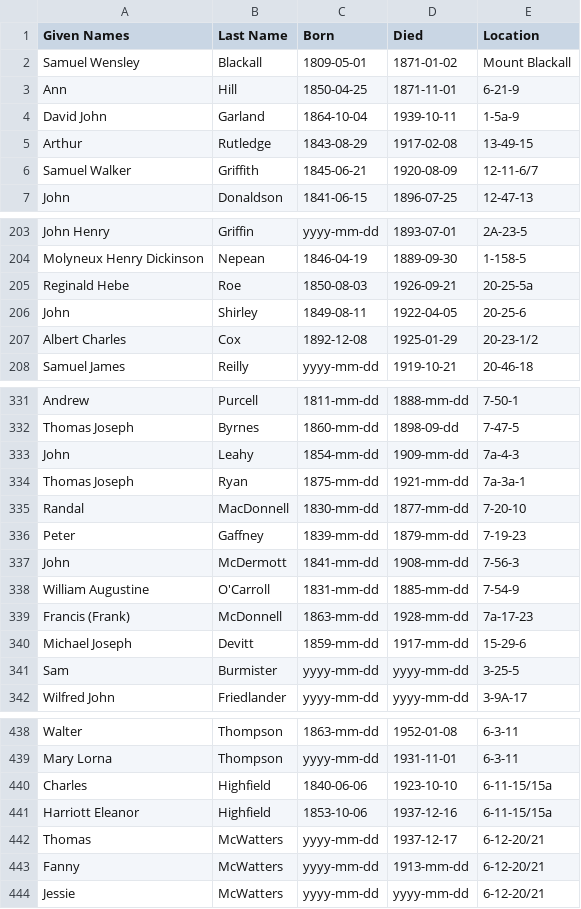
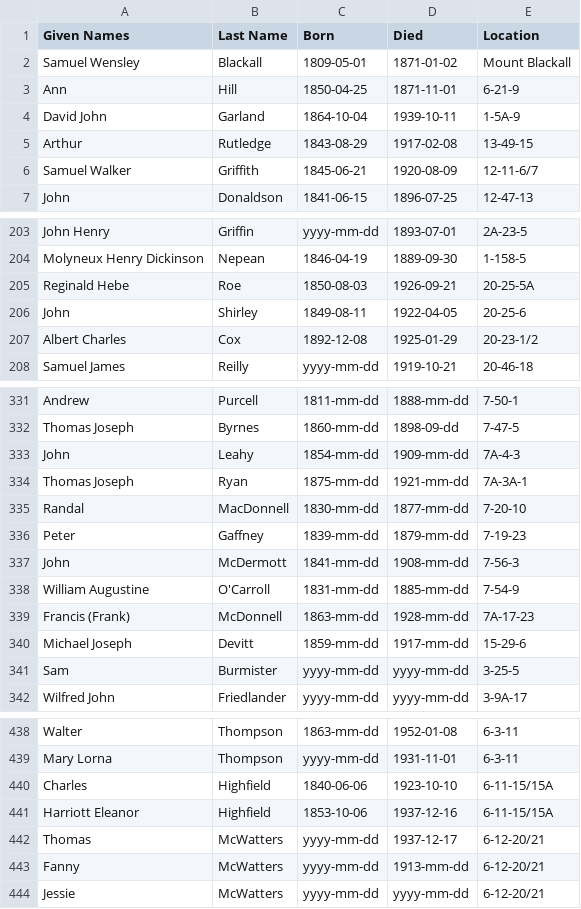
Before and after one commit to 1871fotc/fotc, a CSV file: docs/assets/data/story-index.csv, drawn as a sheet; only a part is shown, gaps mark what is left out.

Commit message:
capitalise grave locations

```diff
--- a/docs/assets/data/story-index.csv
+++ b/docs/assets/data/story-index.csv
@@ -3,3 +3,3 @@ Samuel Wensley,Blackall,1809-05-01,1871-01-02,Mount Blackall
 Ann,Hill,1850-04-25,1871-11-01,6-21-9
-David John,Garland,1864-10-04,1939-10-11,1-5a-9
+David John,Garland,1864-10-04,1939-10-11,1-5A-9
 Arthur,Rutledge,1843-08-29,1917-02-08,13-49-15
@@ -204,3 +204,3 @@ John Henry,Griffin,yyyy-mm-dd,1893-07-01,2A-23-5
 Molyneux Henry Dickinson,Nepean,1846-04-19,1889-09-30,1-158-5
-Reginald Hebe,Roe,1850-08-03,1926-09-21,20-25-5a
+Reginald Hebe,Roe,1850-08-03,1926-09-21,20-25-5A
 John,Shirley,1849-08-11,1922-04-05,20-25-6
@@ -332,4 +332,4 @@ Andrew,Purcell,1811-mm-dd,1888-mm-dd,7-50-1
 Thomas Joseph,Byrnes,1860-mm-dd,1898-09-dd,7-47-5
-John,Leahy,1854-mm-dd,1909-mm-dd,7a-4-3
-Thomas Joseph,Ryan,1875-mm-dd,1921-mm-dd,7a-3a-1
+John,Leahy,1854-mm-dd,1909-mm-dd,7A-4-3
+Thomas Joseph,Ryan,1875-mm-dd,1921-mm-dd,7A-3A-1
 Randal,MacDonnell,1830-mm-dd,1877-mm-dd,7-20-10
@@ -338,3 +338,3 @@ John,McDermott,1841-mm-dd,1908-mm-dd,7-56-3
 William Augustine,O'Carroll,1831-mm-dd,1885-mm-dd,7-54-9
-Francis (Frank),McDonnell,1863-mm-dd,1928-mm-dd,7a-17-23
+Francis (Frank),McDonnell,1863-mm-dd,1928-mm-dd,7A-17-23
 Michael Joseph,Devitt,1859-mm-dd,1917-mm-dd,15-29-6
@@ -439,4 +439,4 @@ Walter,Thompson,1863-mm-dd,1952-01-08,6-3-11
 Mary Lorna,Thompson,yyyy-mm-dd,1931-11-01,6-3-11
-Charles,Highfield,1840-06-06,1923-10-10,6-11-15/15a
-Harriott Eleanor,Highfield,1853-10-06,1937-12-16,6-11-15/15a
+Charles,Highfield,1840-06-06,1923-10-10,6-11-15/15A
+Harriott Eleanor,Highfield,1853-10-06,1937-12-16,6-11-15/15A
 Thomas,McWatters,yyyy-mm-dd,1937-12-17,6-12-20/21
```
Also changed, not shown: 4 other files.
